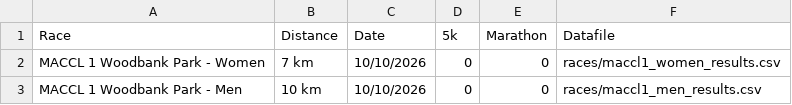
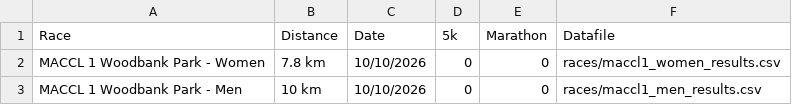
Before and after one commit to Altrincham-Athletics/XC-championship, a CSV file: race_list.csv, drawn as a sheet.

Commit message:
Update race_list.csv

```diff
--- a/race_list.csv
+++ b/race_list.csv
@@ -1,3 +1,3 @@
 Race, Distance, Date, 5k, Marathon, Datafile
-MACCL 1 Woodbank Park - Women,7 km,10/10/2026,0,0,races/maccl1_women_results.csv
+MACCL 1 Woodbank Park - Women,7.8 km,10/10/2026,0,0,races/maccl1_women_results.csv
 MACCL 1 Woodbank Park - Men,10 km,10/10/2026,0,0,races/maccl1_men_results.csv
```
